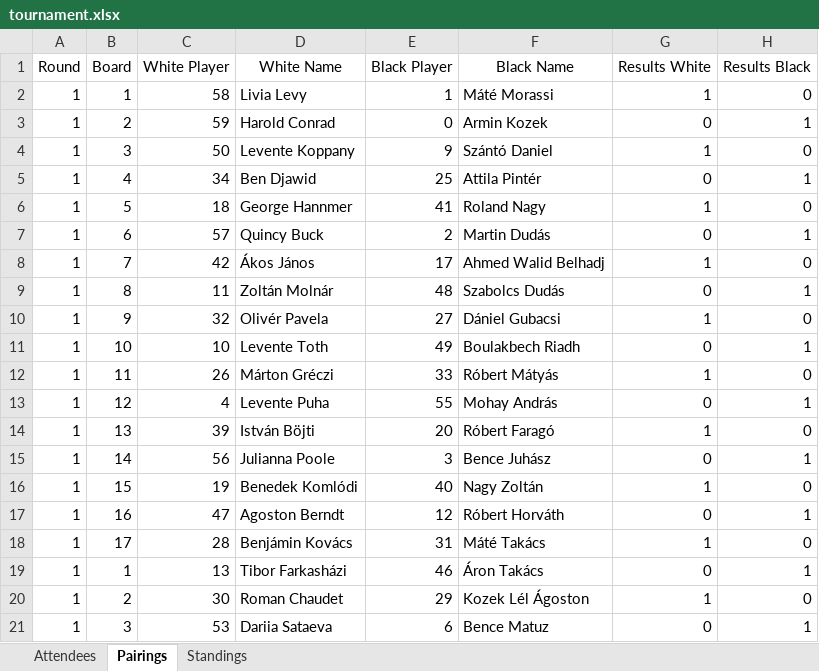
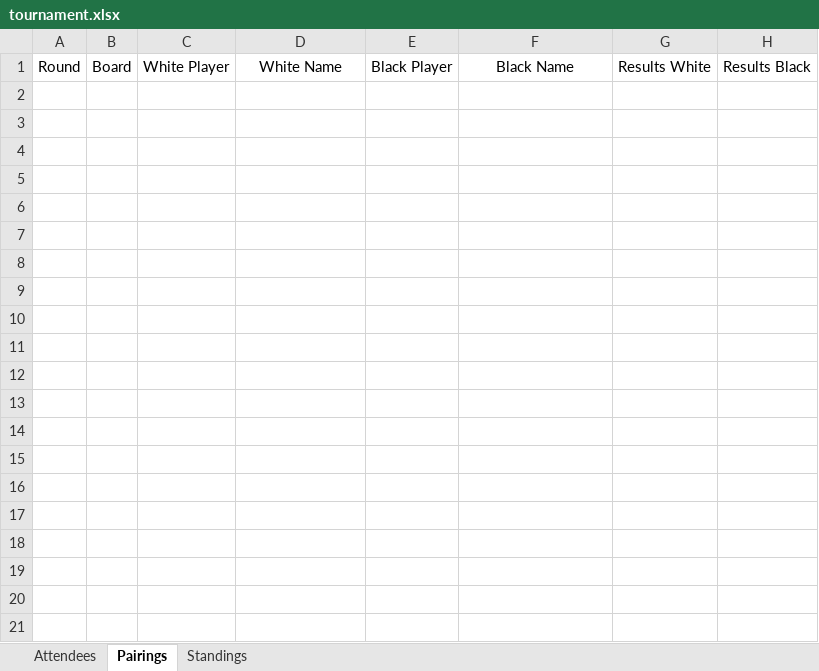
Before and after one commit to BAW2501/Async-Swiss-Chess-Tournament-Manager, an Excel workbook: tournament.xlsx, sheet Pairings, drawn as a sheet; only a part is shown; values as stored, in another font and other column widths than the file's, no borders; the diff covers the shown part only; the diff names each change by its address in the sheet, - before the commit and + after, or states it on an @@ line.

```diff
--- a/tournament.xlsx (sheet Pairings)
+++ b/tournament.xlsx (sheet Pairings)
-row 2: 1 | 1 | 58 | Livia Levy | 1 | Máté Morassi | 1 | 0
-row 3: 1 | 2 | 59 | Harold Conrad | 0 | Armin Kozek | 0 | 1
-row 4: 1 | 3 | 50 | Levente Koppany | 9 | Szántó Daniel | 1 | 0
-row 5: 1 | 4 | 34 | Ben Djawid | 25 | Attila Pintér | 0 | 1
-row 6: 1 | 5 | 18 | George Hannmer | 41 | Roland Nagy | 1 | 0
-row 7: 1 | 6 | 57 | Quincy Buck | 2 | Martin Dudás | 0 | 1
-row 8: 1 | 7 | 42 | Ákos János | 17 | Ahmed Walid Belhadj | 1 | 0
-row 9: 1 | 8 | 11 | Zoltán Molnár | 48 | Szabolcs Dudás | 0 | 1
-row 10: 1 | 9 | 32 | Olivér Pavela | 27 | Dániel Gubacsi | 1 | 0
-row 11: 1 | 10 | 10 | Levente Toth | 49 | Boulakbech Riadh | 0 | 1
-row 12: 1 | 11 | 26 | Márton Gréczi | 33 | Róbert Mátyás | 1 | 0
-row 13: 1 | 12 | 4 | Levente Puha | 55 | Mohay András | 0 | 1
-row 14: 1 | 13 | 39 | István Böjti | 20 | Róbert Faragó | 1 | 0
-row 15: 1 | 14 | 56 | Julianna Poole | 3 | Bence Juhász | 0 | 1
-row 16: 1 | 15 | 19 | Benedek Komlódi | 40 | Nagy Zoltán | 1 | 0
-row 17: 1 | 16 | 47 | Agoston Berndt | 12 | Róbert Horváth | 0 | 1
-row 18: 1 | 17 | 28 | Benjámin Kovács | 31 | Máté Takács | 1 | 0
-row 19: 1 | 1 | 13 | Tibor Farkasházi | 46 | Áron Takács | 0 | 1
-row 20: 1 | 2 | 30 | Roman Chaudet | 29 | Kozek Lél Ágoston | 1 | 0
-row 21: 1 | 3 | 53 | Dariia Sataeva | 6 | Bence Matuz | 0 | 1
```
Also changed, not shown: 91 removed rows elsewhere in this sheet, sheet Standings, 1 other file.
